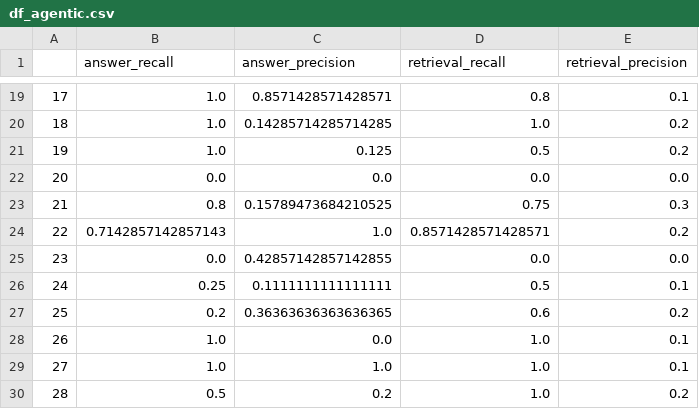
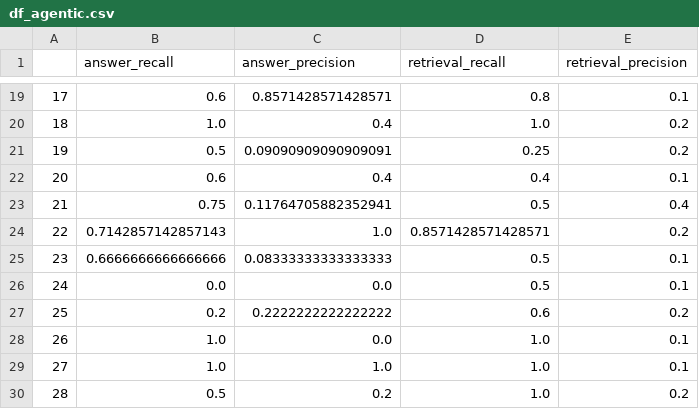
Before and after one commit to benrodion/AI-Agent, a CSV file: df_agentic.csv, drawn as a sheet; only a part is shown, gaps mark what is left out; the diff covers the shown part only.

```diff
--- a/df_agentic.csv
+++ b/df_agentic.csv
@@ -19,10 +19,10 @@
-17,1.0,0.8571428571428571,0.8,0.1
-18,1.0,0.14285714285714285,1.0,0.2
-19,1.0,0.125,0.5,0.2
-20,0.0,0.0,0.0,0.0
-21,0.8,0.15789473684210525,0.75,0.3
+17,0.6,0.8571428571428571,0.8,0.1
+18,1.0,0.4,1.0,0.2
+19,0.5,0.09090909090909091,0.25,0.2
+20,0.6,0.4,0.4,0.1
+21,0.75,0.11764705882352941,0.5,0.4
 22,0.7142857142857143,1.0,0.8571428571428571,0.2
-23,0.0,0.42857142857142855,0.0,0.0
-24,0.25,0.1111111111111111,0.5,0.1
-25,0.2,0.36363636363636365,0.6,0.2
+23,0.6666666666666666,0.08333333333333333,0.5,0.1
+24,0.0,0.0,0.5,0.1
+25,0.2,0.2222222222222222,0.6,0.2
 26,1.0,0.0,1.0,0.1
```
Also changed, not shown: 32 edited cells elsewhere in this file.
